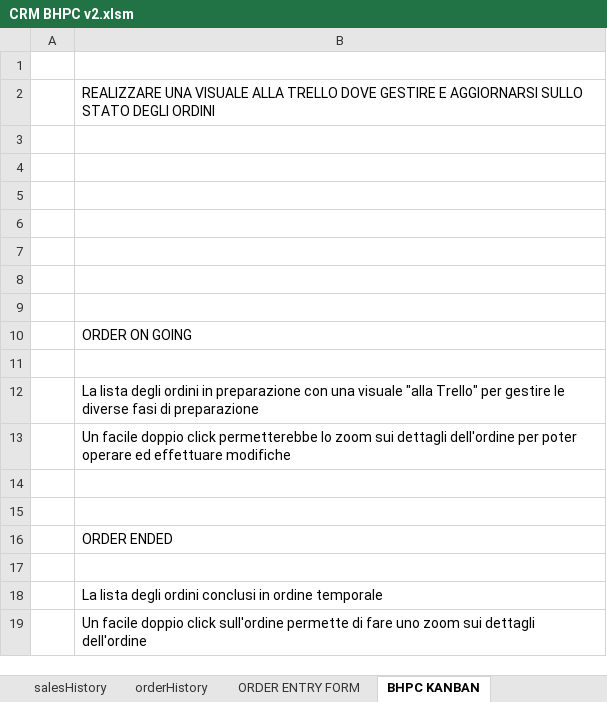
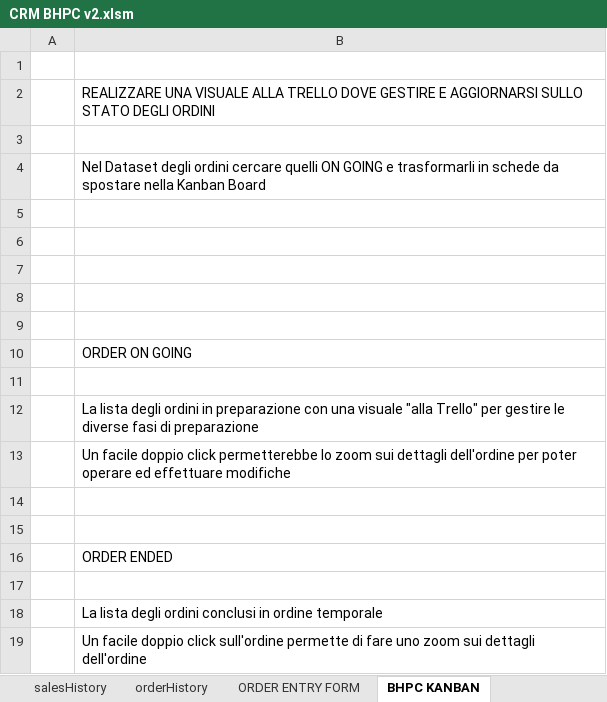
Before and after one commit to StephaneDucci/BHPC-Order-Manager, an Excel workbook: CRM BHPC v2.xlsm, sheet BHPC KANBAN, drawn as a sheet; values as stored, in another font and other column widths than the file's, no borders; the diff names each change by its address in the sheet, - before the commit and + after, or states it on an @@ line.

```diff
--- a/CRM BHPC v2.xlsm (sheet BHPC KANBAN)
+++ b/CRM BHPC v2.xlsm (sheet BHPC KANBAN)
-B4: (empty)
+B4: Nel Dataset degli ordini cercare quelli ON GOING e trasformarli in schede da spostare nella Kanban Board
```
Also changed, not shown: sheet BHPC MANAGER, sheet db_clienti, sheet orderHistory, formulas that keep their value, hidden cells, charts or pictures.
